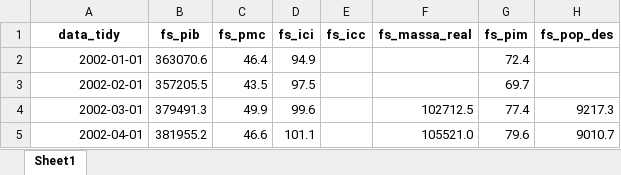
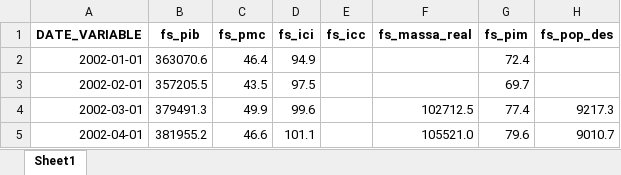
Before and after one commit to 4intelligence/scripting-faas, an Excel workbook: inputs/dataset_3.xlsx, sheet Sheet1, drawn as a sheet; only a part is shown; values as stored, in another font and other column widths than the file's, no borders; the diff names each change by its address in the sheet, - before the commit and + after, or states it on an @@ line.

Commit message:
Including date_variable and date_forma parameters, to fix issue with date variable

```diff
--- a/inputs/dataset_3.xlsx (sheet Sheet1)
+++ b/inputs/dataset_3.xlsx (sheet Sheet1)
-A1: data_tidy
+A1: DATE_VARIABLE
```
Also changed, not shown: inputs/dataset_1.xlsx, inputs/dataset_2.xlsx, 4 other files.
